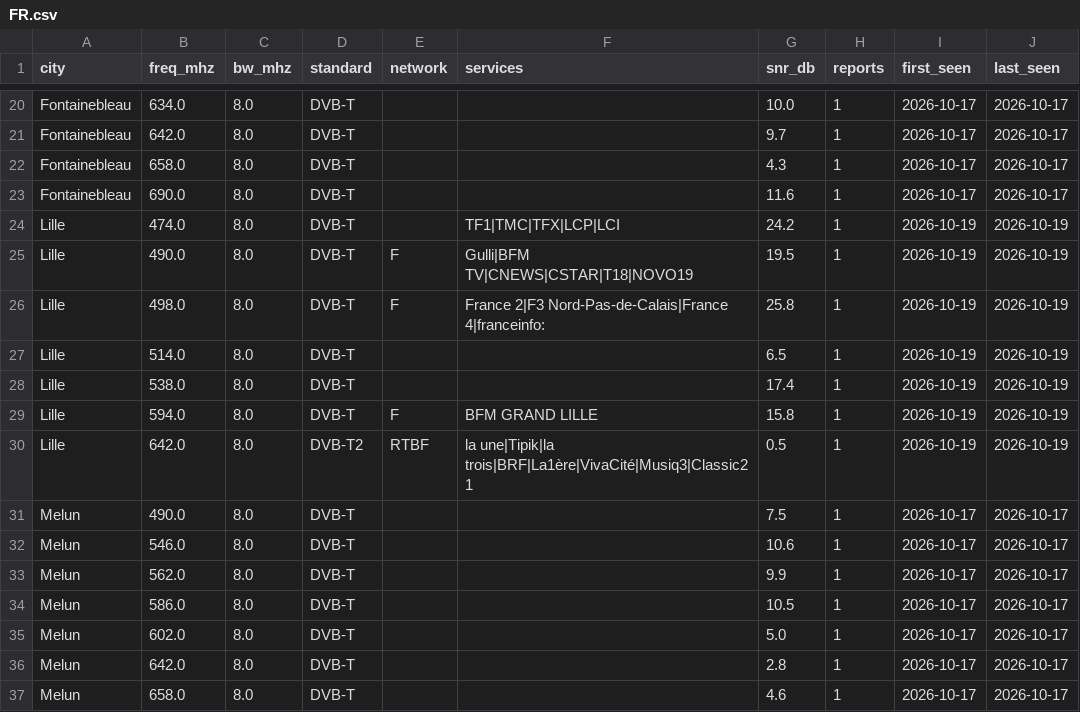
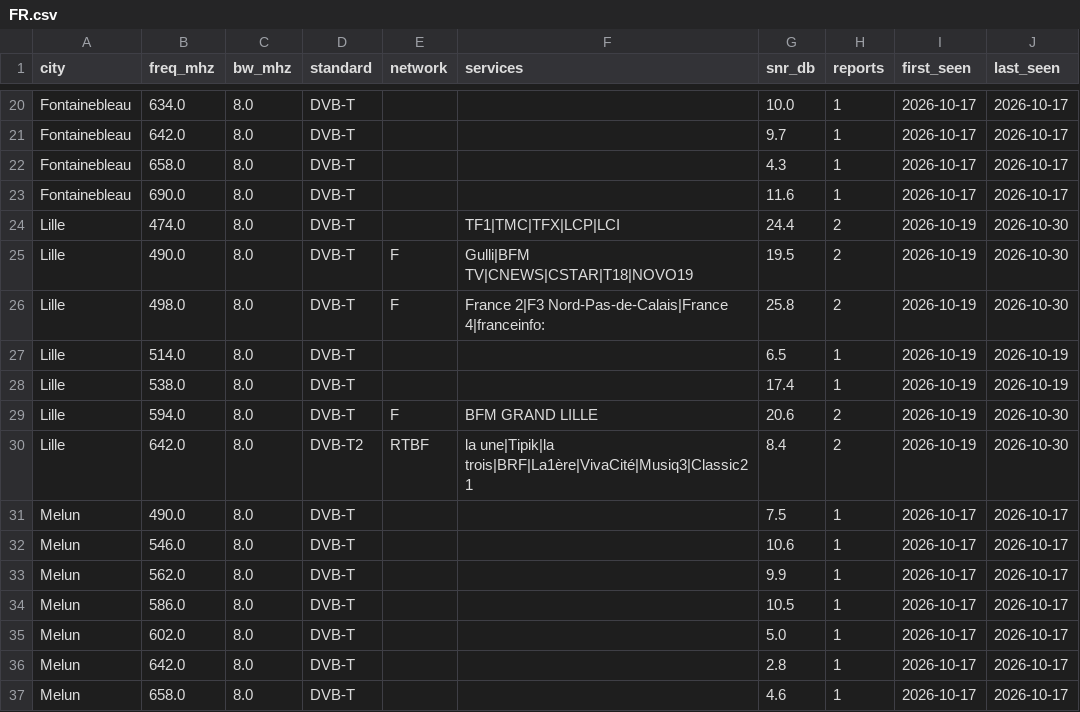
Before and after one commit to adswill/OnAir-channels, a CSV file: dvb-t/FR.csv, drawn as a sheet; only a part is shown, gaps mark what is left out.

```diff
--- a/dvb-t/FR.csv
+++ b/dvb-t/FR.csv
@@ -23,9 +23,9 @@ Fontainebleau,658.0,8.0,DVB-T,,,4.3,1,2026-10-17,2026-10-17
 Fontainebleau,690.0,8.0,DVB-T,,,11.6,1,2026-10-17,2026-10-17
-Lille,474.0,8.0,DVB-T,,TF1|TMC|TFX|LCP|LCI,24.2,1,2026-10-19,2026-10-19
-Lille,490.0,8.0,DVB-T,F,Gulli|BFM TV|CNEWS|CSTAR|T18|NOVO19,19.5,1,2026-10-19,2026-10-19
-Lille,498.0,8.0,DVB-T,F,France 2|F3 Nord-Pas-de-Calais|France 4|franceinfo:,25.8,1,2026-10-19,2026-10-19
+Lille,474.0,8.0,DVB-T,,TF1|TMC|TFX|LCP|LCI,24.4,2,2026-10-19,2026-10-30
+Lille,490.0,8.0,DVB-T,F,Gulli|BFM TV|CNEWS|CSTAR|T18|NOVO19,19.5,2,2026-10-19,2026-10-30
+Lille,498.0,8.0,DVB-T,F,France 2|F3 Nord-Pas-de-Calais|France 4|franceinfo:,25.8,2,2026-10-19,2026-10-30
 Lille,514.0,8.0,DVB-T,,,6.5,1,2026-10-19,2026-10-19
 Lille,538.0,8.0,DVB-T,,,17.4,1,2026-10-19,2026-10-19
-Lille,594.0,8.0,DVB-T,F,BFM GRAND LILLE,15.8,1,2026-10-19,2026-10-19
-Lille,642.0,8.0,DVB-T2,RTBF,la une|Tipik|la trois|BRF|La1ère|VivaCité|Musiq3|Classic21,0.5,1,2026-10-19,2026-10-19
+Lille,594.0,8.0,DVB-T,F,BFM GRAND LILLE,20.6,2,2026-10-19,2026-10-30
+Lille,642.0,8.0,DVB-T2,RTBF,la une|Tipik|la trois|BRF|La1ère|VivaCité|Musiq3|Classic21,8.4,2,2026-10-19,2026-10-30
 Melun,490.0,8.0,DVB-T,,,7.5,1,2026-10-17,2026-10-17
```
